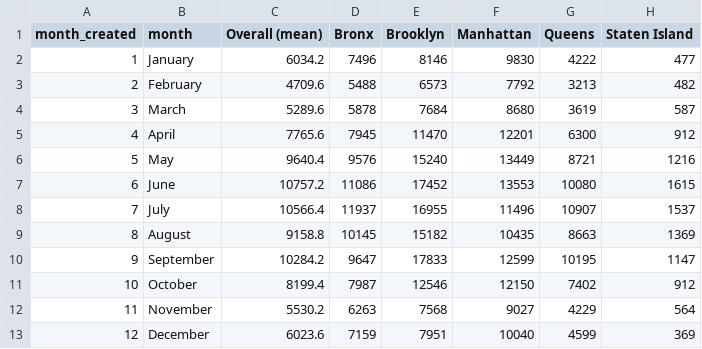
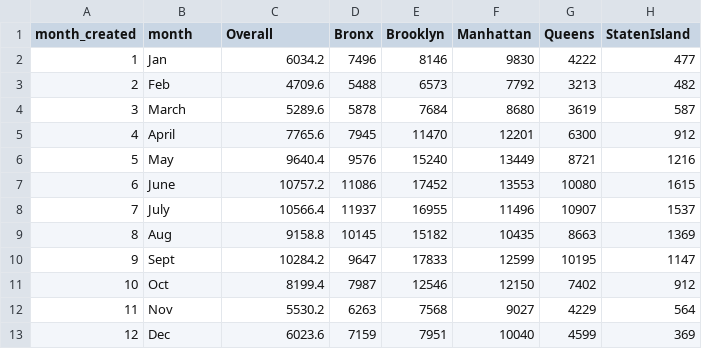
Before and after one commit to topspinj/nyc-noise, a CSV file: data/data_by_month2.csv, drawn as a sheet.

```diff
--- a/data/data_by_month2.csv
+++ b/data/data_by_month2.csv
@@ -1,4 +1,4 @@
-month_created,month,Overall (mean),Bronx,Brooklyn,Manhattan,Queens,Staten Island
-1,January,6034.2,7496,8146,9830,4222,477
-2,February,4709.6,5488,6573,7792,3213,482
+month_created,month,Overall,Bronx,Brooklyn,Manhattan,Queens,StatenIsland
+1,Jan,6034.2,7496,8146,9830,4222,477
+2,Feb,4709.6,5488,6573,7792,3213,482
 3,March,5289.6,5878,7684,8680,3619,587
@@ -8,6 +8,6 @@ month_created,month,Overall (mean),Bronx,Brooklyn,Manhattan,Queens,Staten Island
 7,July,10566.4,11937,16955,11496,10907,1537
-8,August,9158.8,10145,15182,10435,8663,1369
-9,September,10284.2,9647,17833,12599,10195,1147
-10,October,8199.4,7987,12546,12150,7402,912
-11,November,5530.2,6263,7568,9027,4229,564
-12,December,6023.6,7159,7951,10040,4599,369
+8,Aug,9158.8,10145,15182,10435,8663,1369
+9,Sept,10284.2,9647,17833,12599,10195,1147
+10,Oct,8199.4,7987,12546,12150,7402,912
+11,Nov,5530.2,6263,7568,9027,4229,564
+12,Dec,6023.6,7159,7951,10040,4599,369
```
Also changed, not shown: data/data_by_month.csv, 3 other files.
